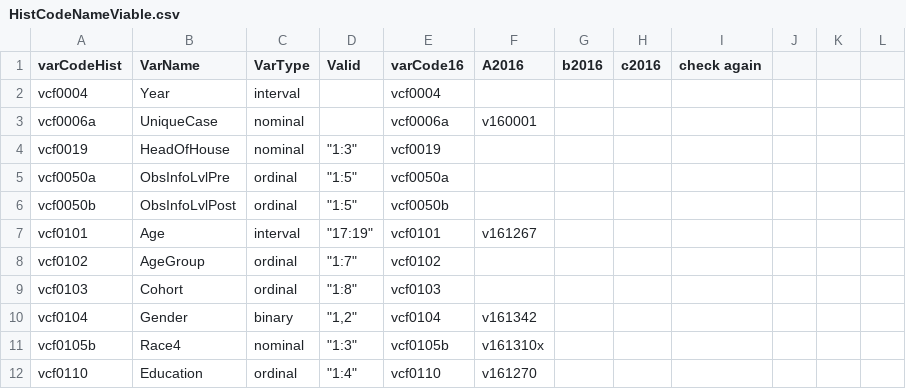
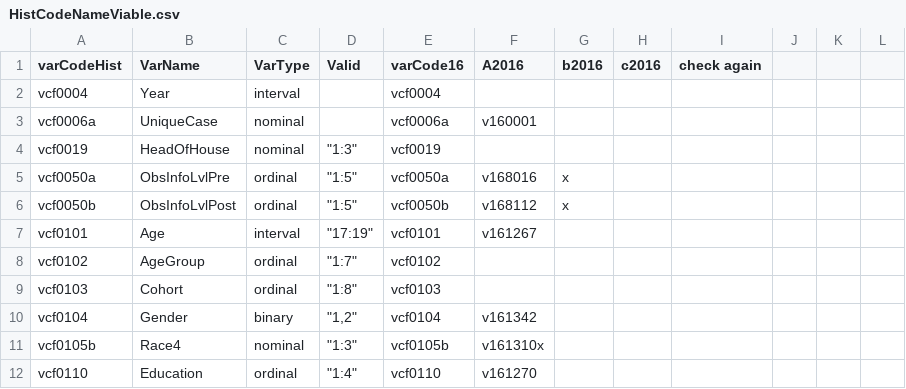
Before and after one commit to aagoldberg/Thesis, a CSV file: HistCodeNameViable.csv, drawn as a sheet; only a part is shown.

```diff
--- a/HistCodeNameViable.csv
+++ b/HistCodeNameViable.csv
@@ -4,4 +4,4 @@ vcf0006a,UniqueCase,nominal,,vcf0006a,v160001 ,,,,,,
 vcf0019,HeadOfHouse,nominal,"""1:3""",vcf0019,,,,,,,
-vcf0050a,ObsInfoLvlPre,ordinal,"""1:5""",vcf0050a,,,,,,,
-vcf0050b,ObsInfoLvlPost,ordinal,"""1:5""",vcf0050b,,,,,,,
+vcf0050a,ObsInfoLvlPre,ordinal,"""1:5""",vcf0050a,v168016 ,x,,,,,
+vcf0050b,ObsInfoLvlPost,ordinal,"""1:5""",vcf0050b,v168112 ,x,,,,,
 vcf0101,Age,interval,"""17:19""",vcf0101,v161267 ,,,,,,
```
Also changed, not shown: 1 other file.
